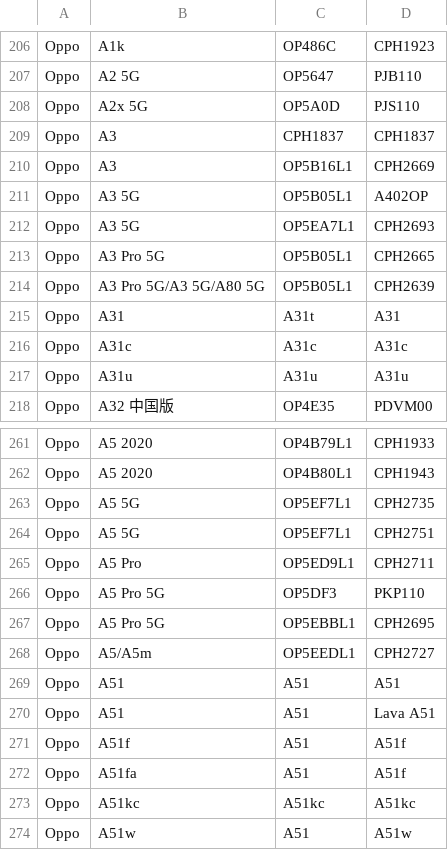
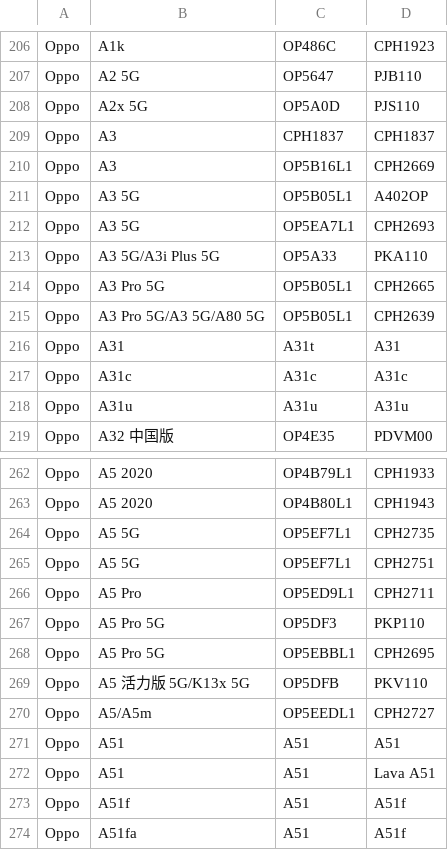
Before and after one commit to parserpp/get_android_data, a CSV file: data/oplus_gms_devices.csv, drawn as a sheet; only a part is shown, gaps mark what is left out; the shorter side is filled out with more unchanged rows.

```diff
--- a/data/oplus_gms_devices.csv
+++ b/data/oplus_gms_devices.csv
@@ -212,2 +212,3 @@ Oppo,A3 5G,OP5B05L1,A402OP
 Oppo,A3 5G,OP5EA7L1,CPH2693
+Oppo,A3 5G/A3i Plus 5G,OP5A33,PKA110
 Oppo,A3 Pro 5G,OP5B05L1,CPH2665
@@ -267,2 +268,3 @@ Oppo,A5 Pro 5G,OP5DF3,PKP110
 Oppo,A5 Pro 5G,OP5EBBL1,CPH2695
+Oppo,A5 活力版 5G/K13x 5G,OP5DFB,PKV110
 Oppo,A5/A5m,OP5EEDL1,CPH2727
```
Also changed, not shown: data/mi_gms_devices.csv.
